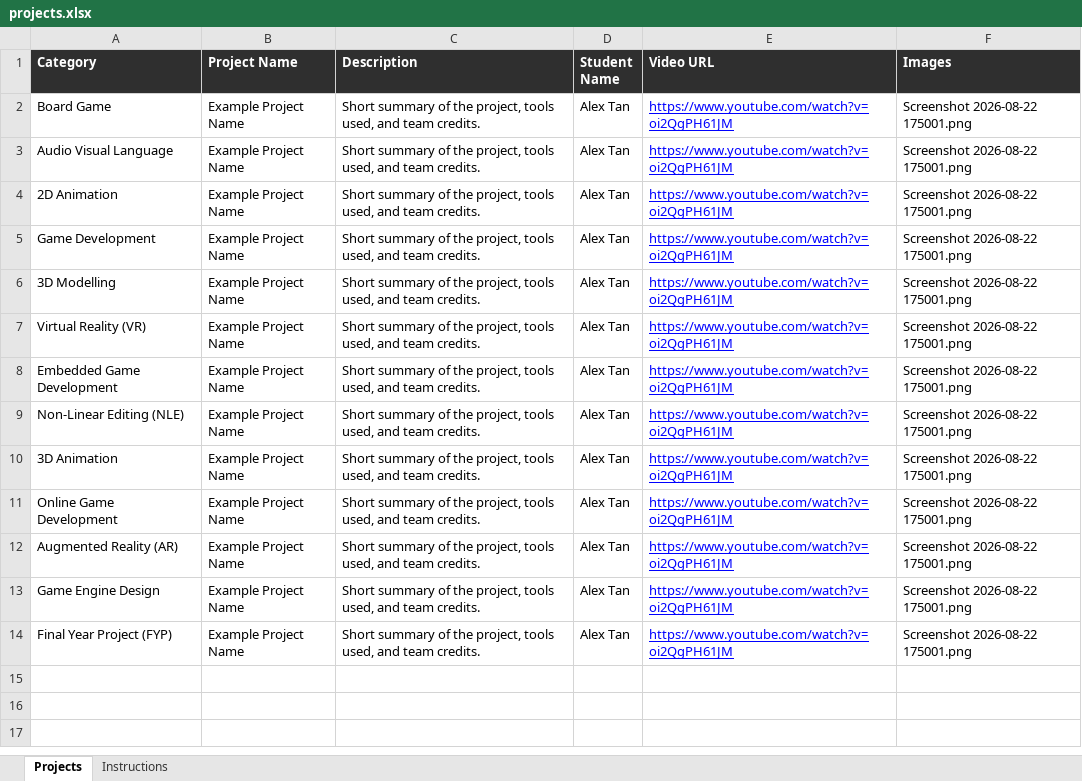
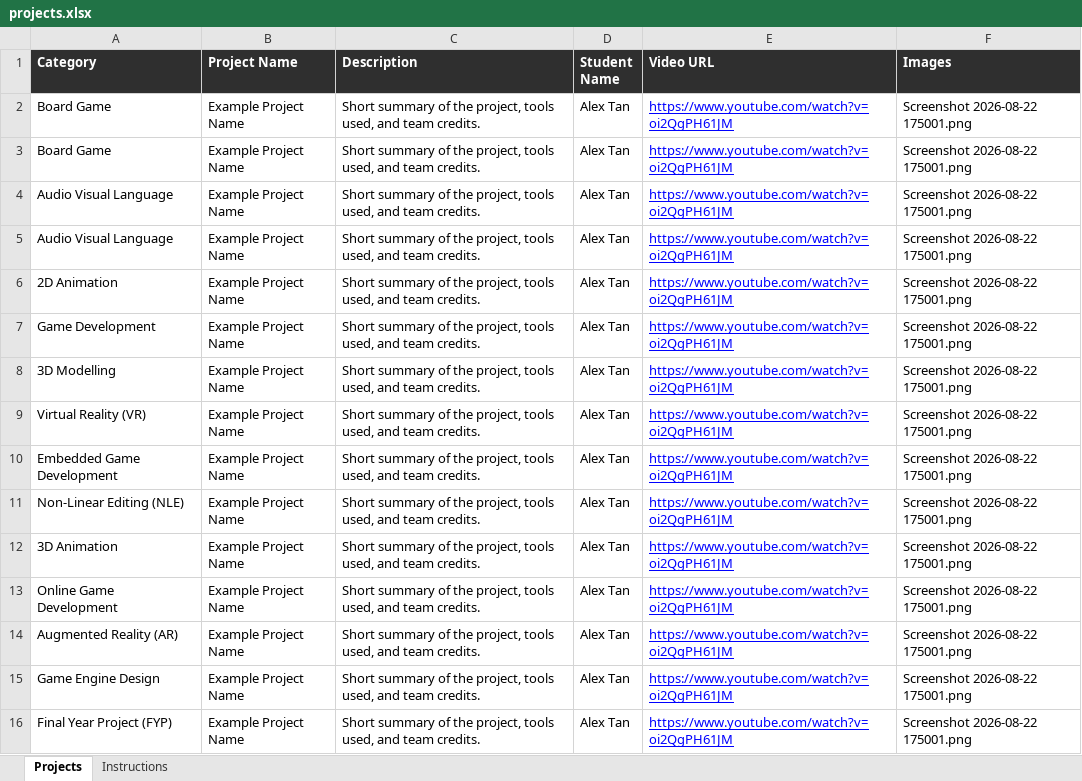
Before and after one commit to korlepmh/dmt-showcase, an Excel workbook: projects.xlsx, sheet Projects, drawn as a sheet; values as stored, in another font and other column widths than the file's, no borders; the diff names each change by its address in the sheet, - before the commit and + after, or states it on an @@ line.

Commit message:
Add files via upload

```diff
--- a/projects.xlsx (sheet Projects)
+++ b/projects.xlsx (sheet Projects)
+row 3: Board Game | Example Project Name | Short summary of the project, tools used, and team credits. | Alex Tan | https://www.youtube.com/watch?v=oi2QgPH61JM | Screenshot 2026-08-22 175001.png
+row 4: Audio Visual Language | Example Project Name | Short summary of the project, tools used, and team credits. | Alex Tan | https://www.youtube.com/watch?v=oi2QgPH61JM | Screenshot 2026-08-22 175001.png
```
